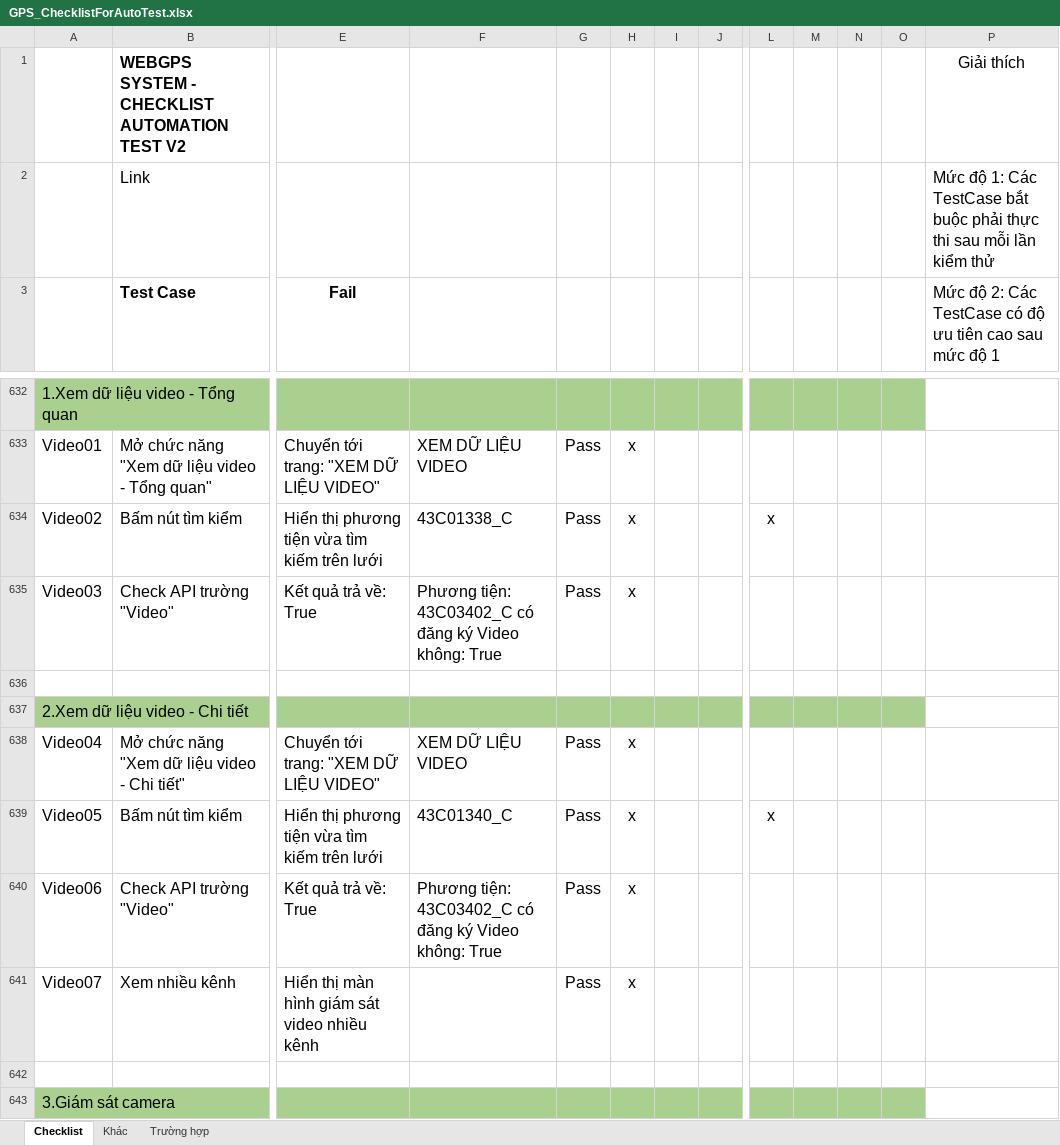
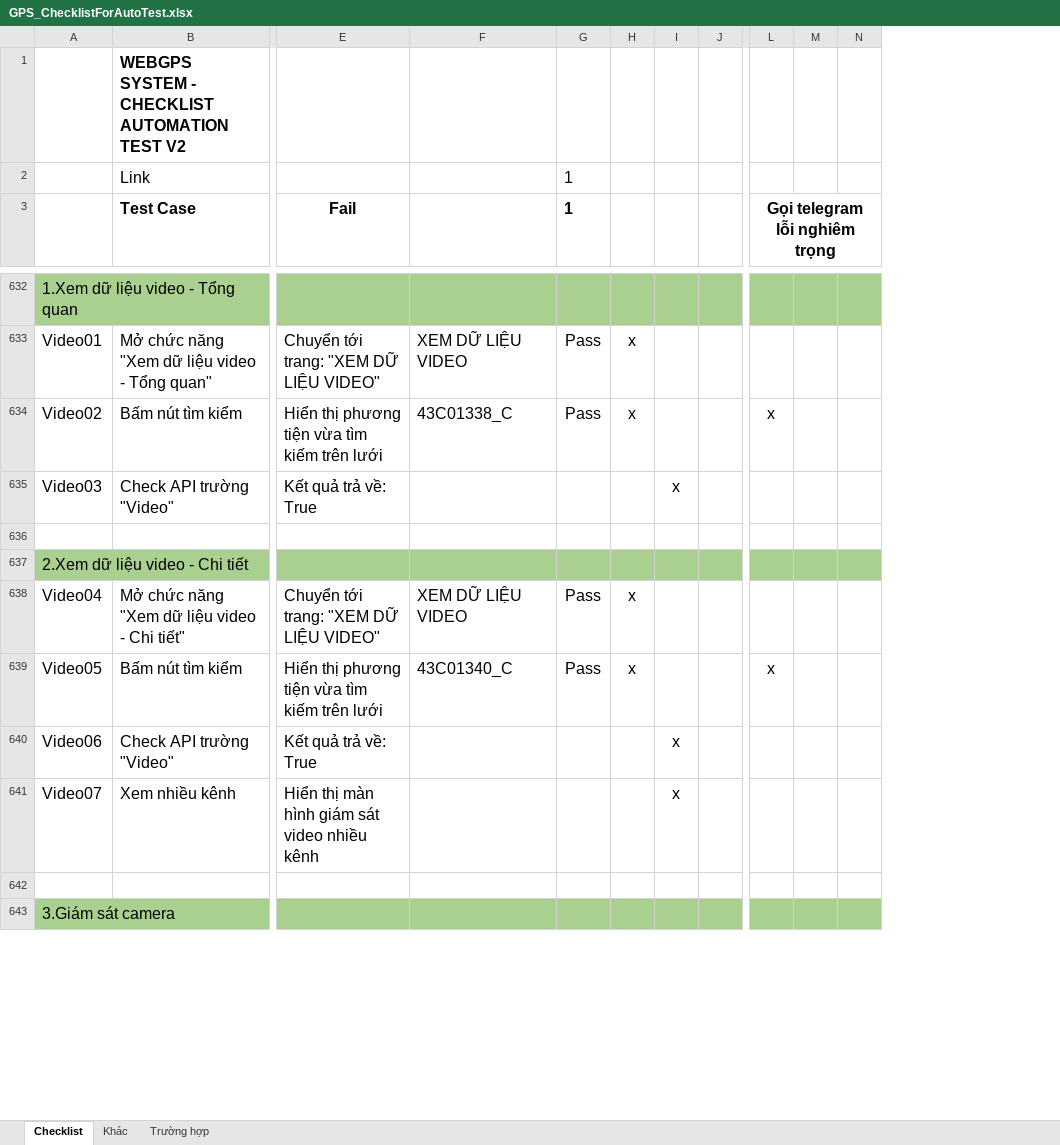
Before and after one commit to truongvck3313/ba_gpsv2, an Excel workbook: rac/GPS_ChecklistForAutoTest.xlsx, sheet Checklist, drawn as a sheet; only a part is shown, gaps mark what is left out; values as stored, in another font and other column widths than the file's, no borders; charts and pictures and conditional formats not drawn; removed rows and columns are numbered as before the commit, all else as after; the diff covers the shown part only; the diff names each change by its address in the sheet, - before the commit and + after, or states it on an @@ line.

```diff
--- a/rac/GPS_ChecklistForAutoTest.xlsx (sheet Checklist)
+++ b/rac/GPS_ChecklistForAutoTest.xlsx (sheet Checklist)
-column M, empty
-column N, empty
+column M, empty
-column P, rows 1-3: Giải thích | Mức độ 1: Các TestCase bắt buộc phải thực thi sau mỗi lần kiểm thử | Mức độ 2: Các TestCase có độ ưu tiên cao sau mức độ 1
-G2:G3 (1): (empty)
+G2:G3 (1): 1
-L3: (empty)
+L3: Gọi telegram lỗi nghiêm trọng
+L3:N3 merged
-F635: Phương tiện: 43C03402_C có đăng ký Video không: True
+F635: (empty)
-G635 (1): Pass
+G635 (1): (empty)
-H635: x
+H635: (empty)
-I635: (empty)
+I635: x
-F640: Phương tiện: 43C03402_C có đăng ký Video không: True
+F640: (empty)
-G640:G641 (1): Pass
+G640:G641 (1): (empty)
-H640:H641: x
+H640:H641: (empty)
-I640:I641: (empty)
+I640:I641: x
```
Also changed, not shown: 387 edited cells and cell formats elsewhere in this sheet, GPS_ChecklistForAutoTest.xlsx, bangluudulieu_tamthoi.xlsx, 9 other files.
